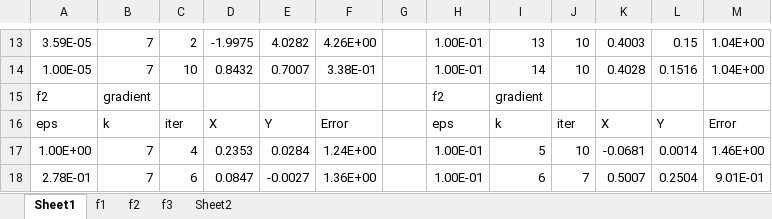
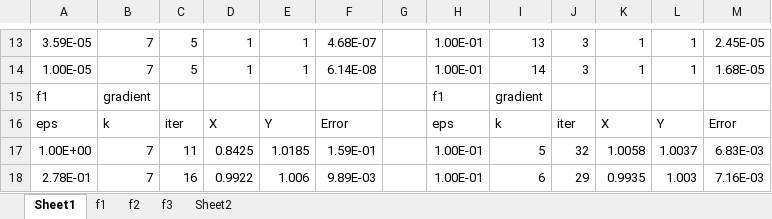
Before and after one commit to joshuadamanik/Homework-3, an Excel workbook: Analisis.xlsx, sheet Sheet1, drawn as a sheet; only a part is shown, gaps mark what is left out; values as stored, in another font and other column widths than the file's, no borders; charts and pictures not drawn; the diff covers the shown part only; the diff names each change by its address in the sheet, - before the commit and + after, or states it on an @@ line.

```diff
--- a/Analisis.xlsx (sheet Sheet1)
+++ b/Analisis.xlsx (sheet Sheet1)
-C13: 2
+C13: 5
-D13: -1.9975
+D13: 1
-E13: 4.0282
+E13: 1
-F13: 4.26E+00
+F13: 4.68E-07
-J13:J14: 10
+J13:J14: 3
-K13: 0.4003
+K13: 1
-L13: 0.15
+L13: 1
-M13: 1.04E+00
+M13: 2.45E-05
-C14: 10
+C14: 5
-D14: 0.8432
+D14: 1
-E14: 0.7007
+E14: 1
-F14: 3.38E-01
+F14: 6.14E-08
-K14: 0.4028
+K14: 1
-L14: 0.1516
+L14: 1
-M14: 1.04E+00
+M14: 1.68E-05
-A15: f2
+A15: f1
-H15: f2
+H15: f1
-C17: 4
+C17: 11
-D17: 0.2353
+D17: 0.8425
-E17: 0.0284
+E17: 1.0185
-F17: 1.24E+00
+F17: 1.59E-01
-J17: 10
+J17: 32
-K17: -0.0681
+K17: 1.0058
-L17: 0.0014
+L17: 1.0037
-M17: 1.46E+00
+M17: 6.83E-03
-C18: 6
+C18: 16
-D18: 0.0847
+D18: 0.9922
-E18: -0.0027
+E18: 1.006
-F18: 1.36E+00
+F18: 9.89E-03
-J18: 7
+J18: 29
-K18: 0.5007
+K18: 0.9935
-L18: 0.2504
+L18: 1.003
-M18: 9.01E-01
+M18: 7.16E-03
```
Also changed, not shown: 373 edited cells elsewhere in this sheet, sheet f2, sheet f1, charts or pictures, 11 other files.
